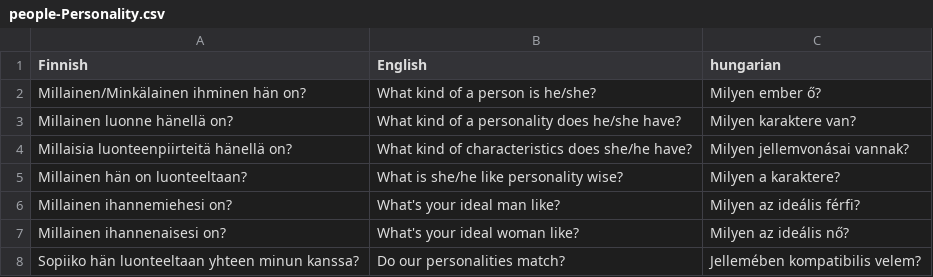
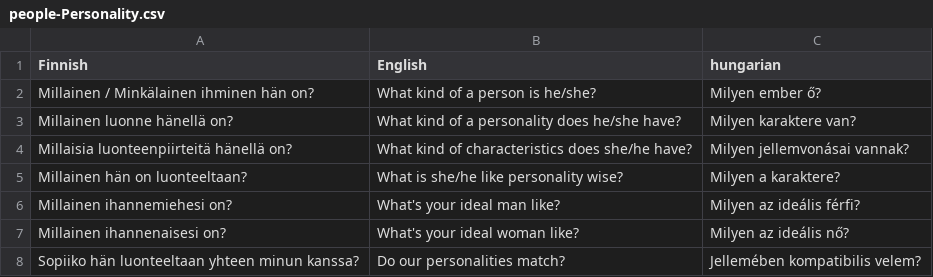
Before and after one commit to halmosb/SuomiApp, a CSV file: word_lists/uusi_kielemme/intermediate/people-Personality.csv, drawn as a sheet; only a part is shown.

```diff
--- a/word_lists/uusi_kielemme/intermediate/people-Personality.csv
+++ b/word_lists/uusi_kielemme/intermediate/people-Personality.csv
@@ -1,3 +1,3 @@
 Finnish;English;hungarian
-Millainen/Minkälainen ihminen hän on?;What kind of a person is he/she?;Milyen ember ő?
+Millainen / Minkälainen ihminen hän on?;What kind of a person is he/she?;Milyen ember ő?
 Millainen luonne hänellä on?;What kind of a personality does he/she have?;Milyen karaktere van?
```
Also changed, not shown: word_lists/uusi_kielemme/intermediate/home-findingAnApartment.csv, word_lists/uusi_kielemme/intermediate/life-library.csv, 4 other files.
